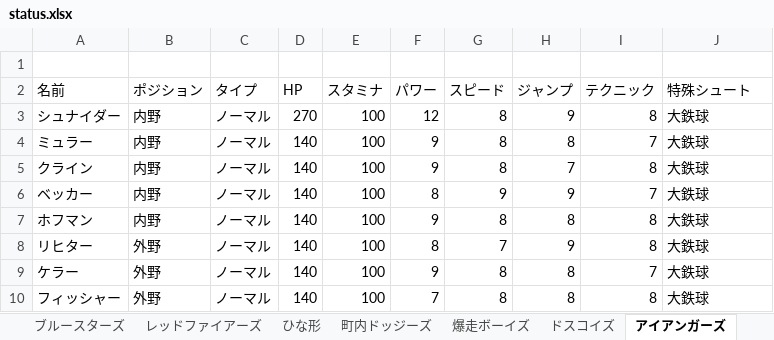
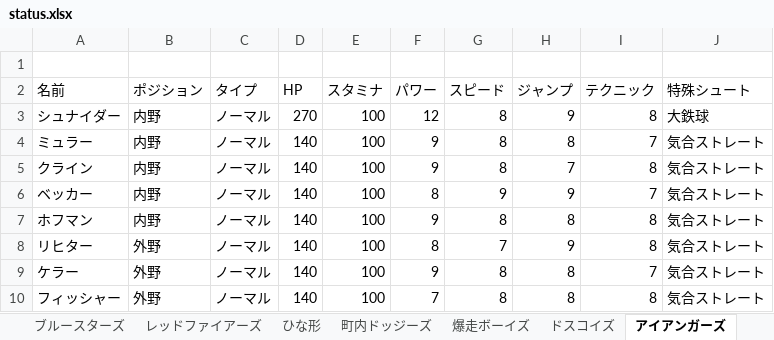
Before and after one commit to rhmgoto/newdodge, an Excel workbook: data/status.xlsx, sheet アイアンガーズ, drawn as a sheet; values as stored, in another font and other column widths than the file's, no borders; the diff names each change by its address in the sheet, - before the commit and + after, or states it on an @@ line.

```diff
--- a/data/status.xlsx (sheet アイアンガーズ)
+++ b/data/status.xlsx (sheet アイアンガーズ)
-J4:J10 (特殊シュート): 大鉄球
+J4:J10 (特殊シュート): 気合ストレート
```
Also changed, not shown: 2 other files.
